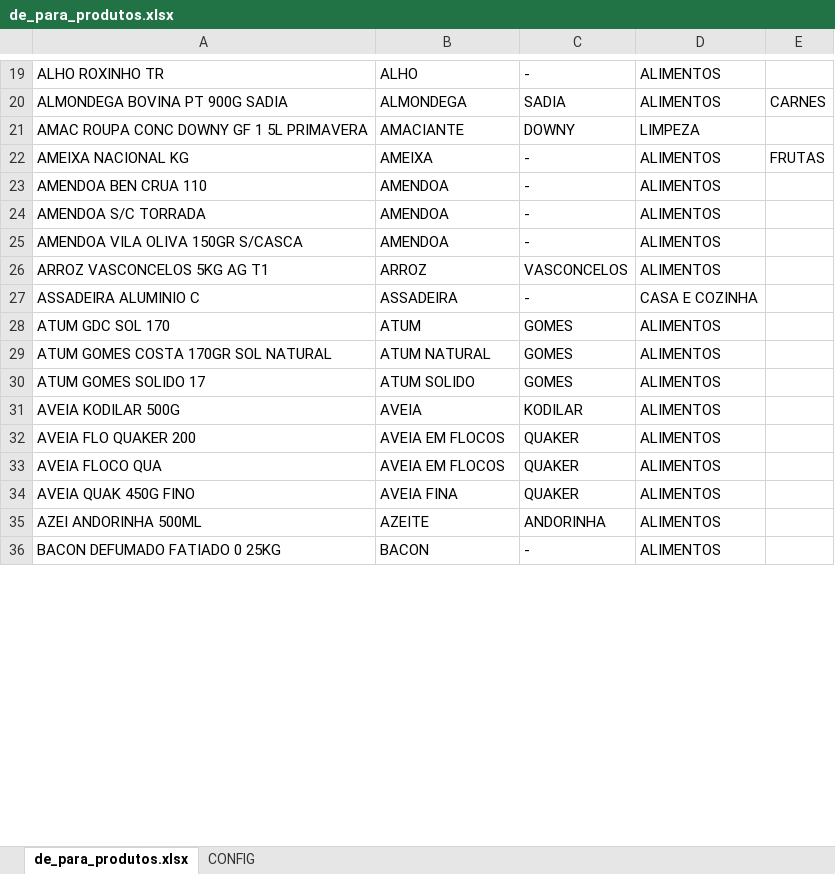
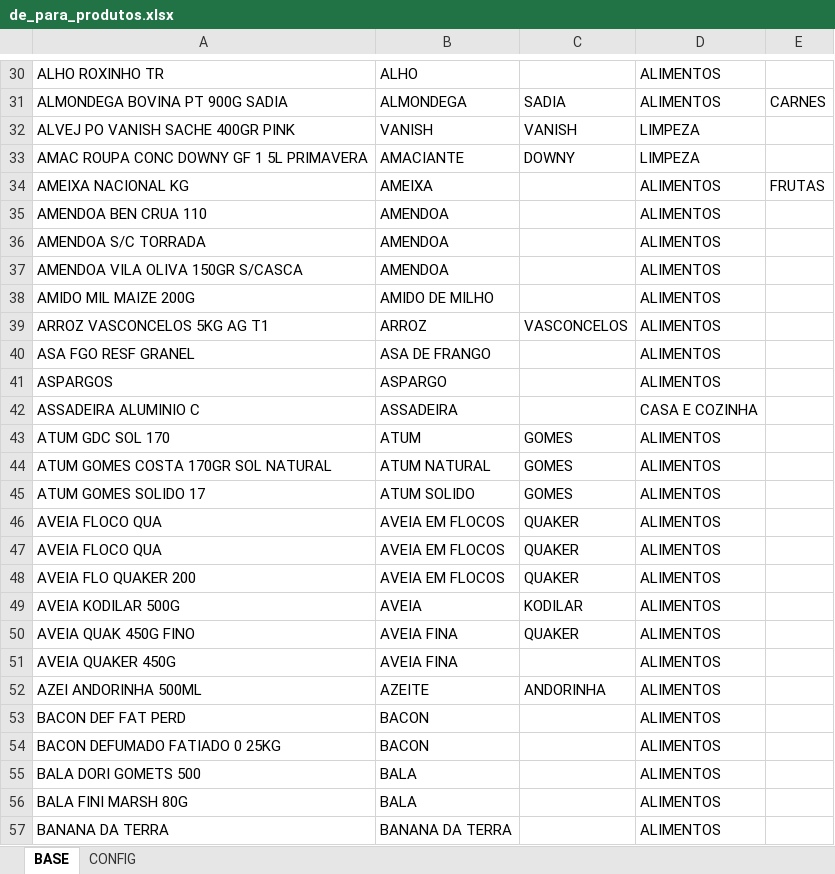
Before and after one commit to alexagomess/project_supermarket, an Excel workbook: scripts/raw/de_para_produtos.xlsx, sheet BASE, drawn as a sheet; only a part is shown, gaps mark what is left out; values as stored, in another font and other column widths than the file's, no cell formats; charts and pictures not drawn; addresses are those after the commit; the diff covers the shown part only; the diff names each change by its address in the sheet, - before the commit and + after, or states it on an @@ line.

```diff
--- a/scripts/raw/de_para_produtos.xlsx (sheet BASE)
+++ b/scripts/raw/de_para_produtos.xlsx (sheet BASE)
-sheet tab: de_para_produtos.xlsx
+sheet tab: BASE
-C30: -
+C30: (empty)
+row 32: ALVEJ PO VANISH SACHE 400GR PINK | VANISH | VANISH | LIMPEZA
-C34:C37: -
+C34:C37: (empty)
+row 38: AMIDO MIL MAIZE 200G | AMIDO DE MILHO |  | ALIMENTOS
+row 40: ASA FGO RESF GRANEL | ASA DE FRANGO |  | ALIMENTOS
+row 41: ASPARGOS | ASPARGO |  | ALIMENTOS
-C42: -
+C42: (empty)
@@ row 33 moved to row 46: AVEIA FLOCO QUA @@
+row 47: AVEIA FLOCO QUA | AVEIA EM FLOCOS | QUAKER | ALIMENTOS
@@ row 32 moved to row 48: AVEIA FLO QUAKER 200 @@
+row 51: AVEIA QUAKER 450G | AVEIA FINA |  | ALIMENTOS
+row 53: BACON DEF FAT PERD | BACON |  | ALIMENTOS
-C54: -
+C54: (empty)
+row 55: BALA DORI GOMETS 500 | BALA |  | ALIMENTOS
+row 56: BALA FINI MARSH 80G | BALA |  | ALIMENTOS
+row 57: BANANA DA TERRA | BANANA DA TERRA |  | ALIMENTOS
```
Also changed, not shown: 208 added rows, 20 removed rows, 86 moved rows and 88 edited cells elsewhere in this sheet, sheet CONFIG, cell formats, formulas that keep their value, charts or pictures, 38 other files.
